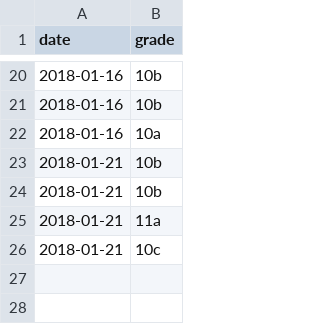
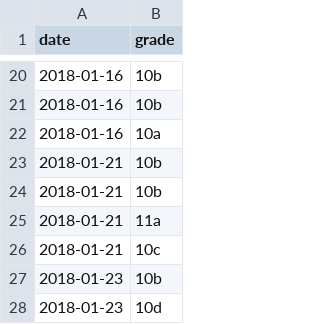
Before and after one commit to srosanba/horst-pyramid, a CSV file: ticks.csv, drawn as a sheet; only a part is shown, gaps mark what is left out; the diff names each change by its address in the sheet, - before the commit and + after, or states it on an @@ line.

```diff
--- a/ticks.csv
+++ b/ticks.csv
+row 27: 2018-01-23 | 10b
+row 28: 2018-01-23 | 10d
```
Also changed, not shown: 8 other files.
